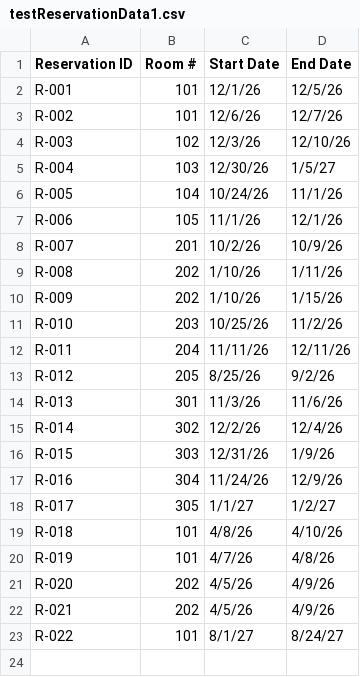
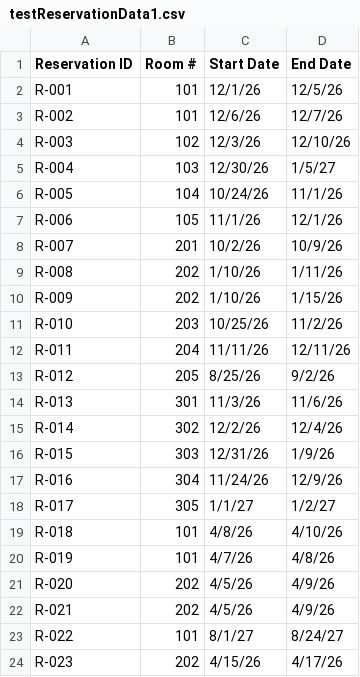
Before and after one commit to Lukovsky1/Golden_Opertunity, a CSV file: src/main/resources/testReservationData1.csv, drawn as a sheet; the diff names each change by its address in the sheet, - before the commit and + after, or states it on an @@ line.

```diff
--- a/src/main/resources/testReservationData1.csv
+++ b/src/main/resources/testReservationData1.csv
+row 24: R-023 | 202 | 4/15/26 | 4/17/26
```
Also changed, not shown: 6 other files.
